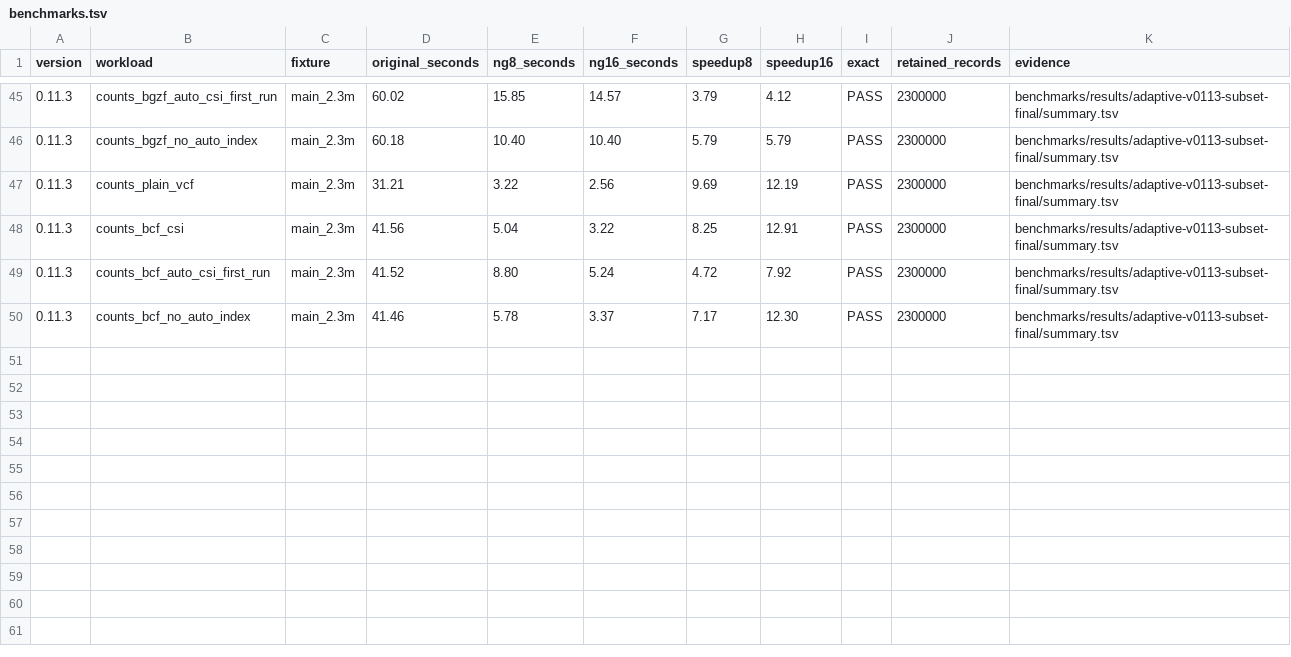
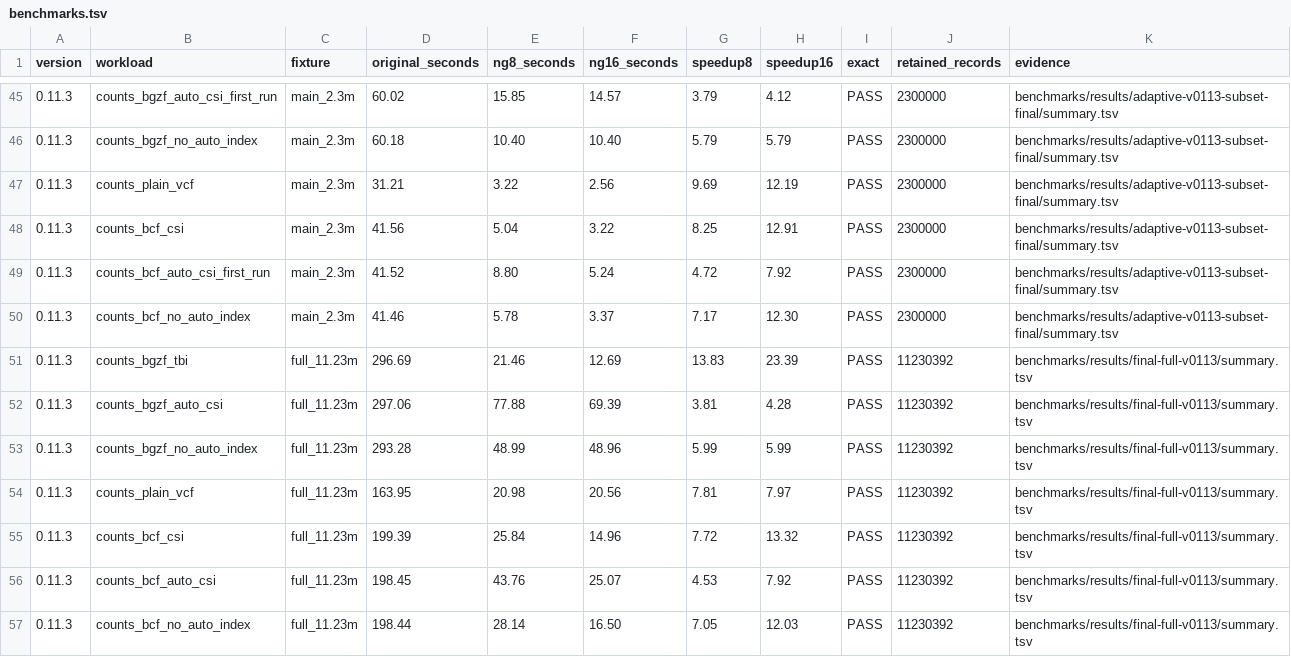
Before and after one commit to VensinMa/vcftools-ng, a TSV file: docs/versions/benchmarks.tsv, drawn as a sheet; only a part is shown, gaps mark what is left out.

Commit message:
docs: publish v0.11.3 full benchmark matrix

```diff
--- a/docs/versions/benchmarks.tsv
+++ b/docs/versions/benchmarks.tsv
@@ -50 +50,8 @@ version	workload	fixture	original_seconds	ng8_seconds	ng16_seconds	speedup8	spee
 0.11.3	counts_bcf_no_auto_index	main_2.3m	41.46	5.78	3.37	7.17	12.30	PASS	2300000	benchmarks/results/adaptive-v0113-subset-final/summary.tsv
+0.11.3	counts_bgzf_tbi	full_11.23m	296.69	21.46	12.69	13.83	23.39	PASS	11230392	benchmarks/results/final-full-v0113/summary.tsv
+0.11.3	counts_bgzf_auto_csi	full_11.23m	297.06	77.88	69.39	3.81	4.28	PASS	11230392	benchmarks/results/final-full-v0113/summary.tsv
+0.11.3	counts_bgzf_no_auto_index	full_11.23m	293.28	48.99	48.96	5.99	5.99	PASS	11230392	benchmarks/results/final-full-v0113/summary.tsv
+0.11.3	counts_plain_vcf	full_11.23m	163.95	20.98	20.56	7.81	7.97	PASS	11230392	benchmarks/results/final-full-v0113/summary.tsv
+0.11.3	counts_bcf_csi	full_11.23m	199.39	25.84	14.96	7.72	13.32	PASS	11230392	benchmarks/results/final-full-v0113/summary.tsv
+0.11.3	counts_bcf_auto_csi	full_11.23m	198.45	43.76	25.07	4.53	7.92	PASS	11230392	benchmarks/results/final-full-v0113/summary.tsv
+0.11.3	counts_bcf_no_auto_index	full_11.23m	198.44	28.14	16.50	7.05	12.03	PASS	11230392	benchmarks/results/final-full-v0113/summary.tsv
```
Also changed, not shown: 9 other files.
